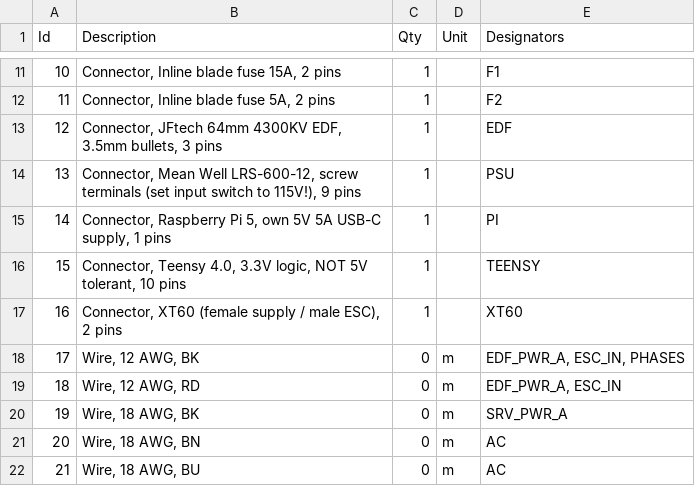
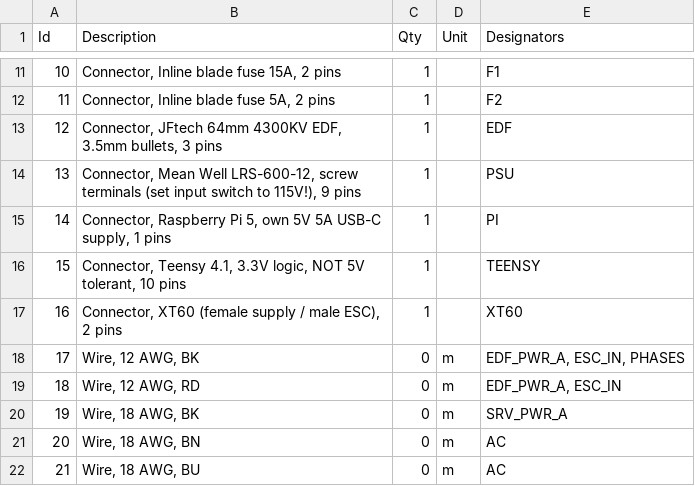
Before and after one commit to nsappling/ThrustVectorControl, a TSV file: docs/wiring/tvc_harness.bom.tsv, drawn as a sheet; only a part is shown, gaps mark what is left out.

```diff
--- a/docs/wiring/tvc_harness.bom.tsv
+++ b/docs/wiring/tvc_harness.bom.tsv
@@ -15,3 +15,3 @@ Id	Description	Qty	Unit	Designators
 14	Connector, Raspberry Pi 5, own 5V 5A USB-C supply, 1 pins	1		PI
-15	Connector, Teensy 4.0, 3.3V logic, NOT 5V tolerant, 10 pins	1		TEENSY
+15	Connector, Teensy 4.1, 3.3V logic, NOT 5V tolerant, 10 pins	1		TEENSY
 16	Connector, XT60 (female supply / male ESC), 2 pins	1		XT60
```
Also changed, not shown: 17 other files.
